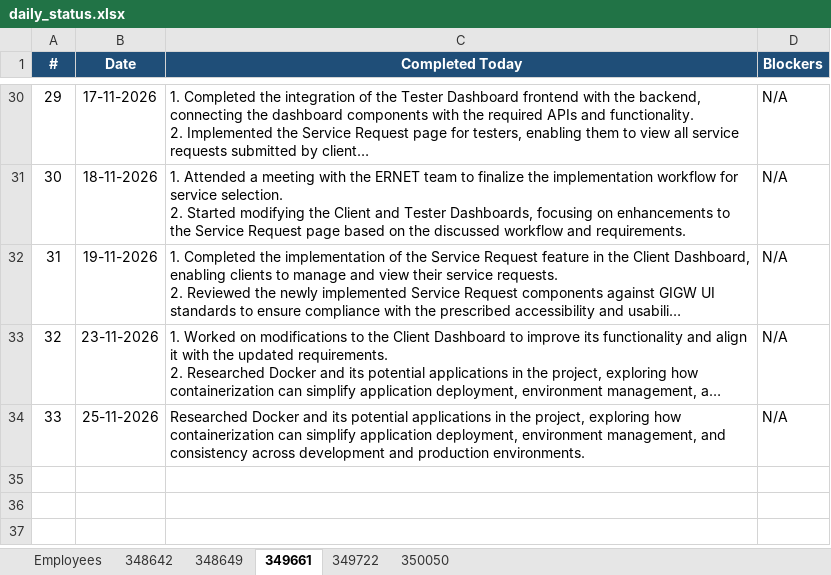
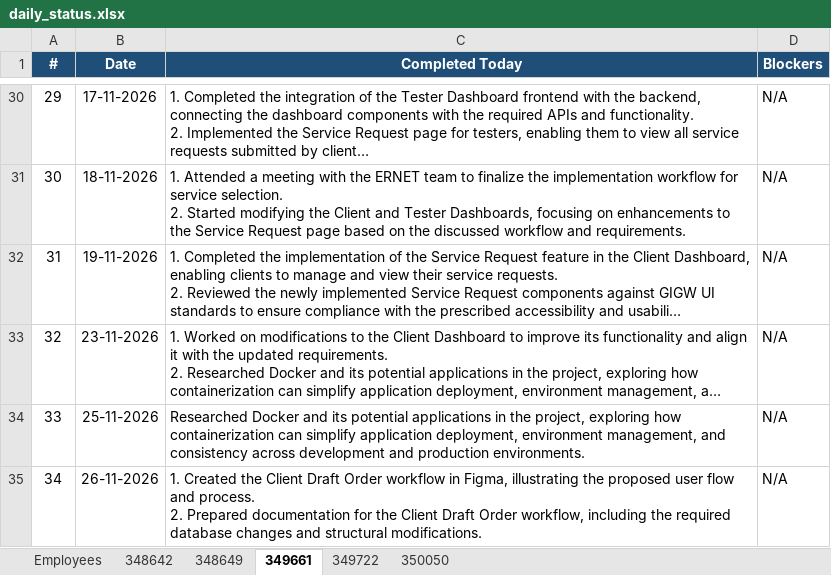
Before and after one commit to vishnumohan350050/webportal-daily-status, an Excel workbook: daily_status.xlsx, sheet 349661, drawn as a sheet; only a part is shown, gaps mark what is left out; long unchanged cells end in …; values as stored, in another font and other column widths than the file's, no borders; ↵ is a line break in a cell; the diff names each change by its address in the sheet, - before the commit and + after, or states it on an @@ line.

Commit message:
Daily status update (run 45822818240)

```diff
--- a/daily_status.xlsx (sheet 349661)
+++ b/daily_status.xlsx (sheet 349661)
+row 35: 34 | 26-11-2026 | 1. Created the Client Draft Order workflow in Figma, illustrating the proposed user flow and process. ↵ 2. Prepared documentation for the Client Draft Order workflow, including the required database changes and structural modifications. | N/A
```
